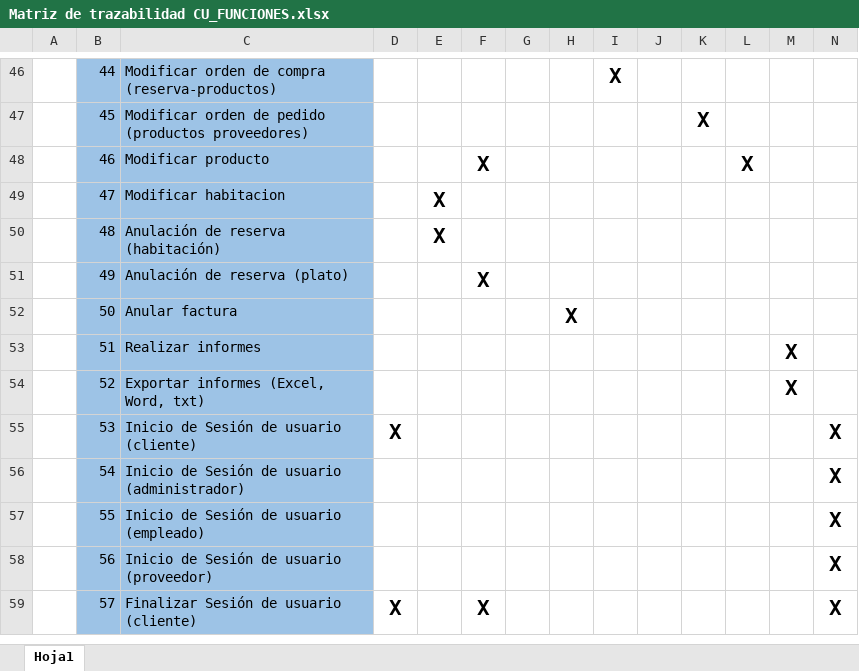
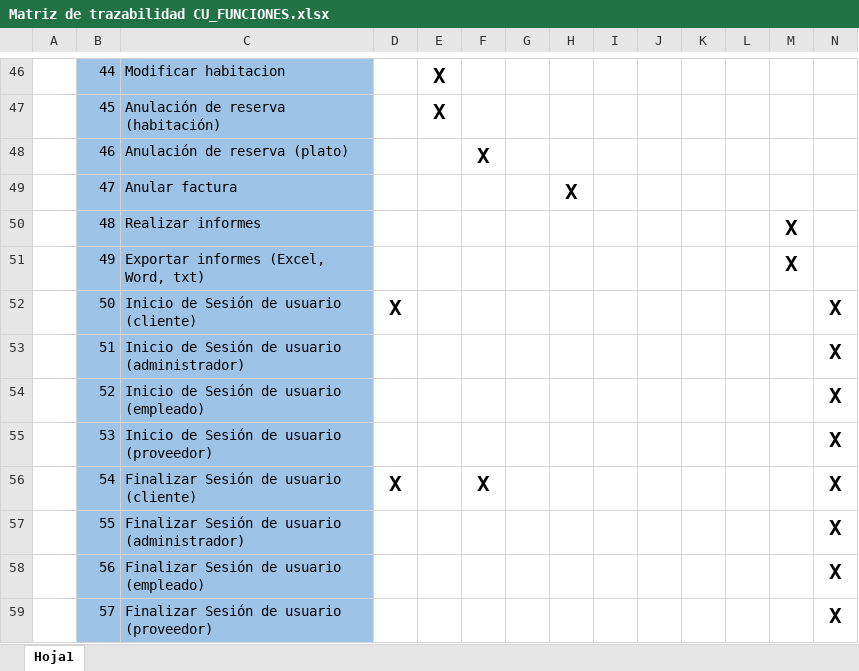
Before and after one commit to dcdarck/Hostal-donia-clarita, an Excel workbook: Iteración 1/Matriz de trazabilidad CU_FUNCIONES.xlsx, sheet Hoja1, drawn as a sheet; only a part is shown, gaps mark what is left out; values as stored, in another font and other column widths than the file's, no borders; the diff covers the shown part only; the diff names each change by its address in the sheet, - before the commit and + after, or states it on an @@ line.

```diff
--- a/Iteración 1/Matriz de trazabilidad CU_FUNCIONES.xlsx (sheet Hoja1)
+++ b/Iteración 1/Matriz de trazabilidad CU_FUNCIONES.xlsx (sheet Hoja1)
-C46: Modificar orden de compra (reserva-productos)
+C46: Modificar habitacion
-E46:E47: (empty)
+E46:E47: X
-I46: X
+I46: (empty)
-C47: Modificar orden de pedido (productos proveedores)
+C47: Anulación de reserva (habitación)
-K47: X
+K47: (empty)
-C48: Modificar producto
+C48: Anulación de reserva (plato)
-L48: X
+L48: (empty)
-C49: Modificar habitacion
+C49: Anular factura
-E49:E50: X
+E49:E50: (empty)
-H49: (empty)
+H49: X
-C50: Anulación de reserva (habitación)
+C50: Realizar informes
-M50:M51: (empty)
+M50:M51: X
-C51: Anulación de reserva (plato)
+C51: Exportar informes (Excel, Word, txt)
-F51: X
+F51: (empty)
-C52: Anular factura
+C52: Inicio de Sesión de usuario (cliente)
-D52: (empty)
+D52: X
-H52: X
+H52: (empty)
-N52:N54: (empty)
+N52:N54: X
-C53: Realizar informes
+C53: Inicio de Sesión de usuario (administrador)
-M53:M54: X
+M53:M54: (empty)
-C54: Exportar informes (Excel, Word, txt)
+C54: Inicio de Sesión de usuario (empleado)
-C55: Inicio de Sesión de usuario (cliente)
+C55: Inicio de Sesión de usuario (proveedor)
-D55: X
+D55: (empty)
-C56: Inicio de Sesión de usuario (administrador)
+C56: Finalizar Sesión de usuario (cliente)
-D56: (empty)
+D56: X
-F56: (empty)
+F56: X
-C57: Inicio de Sesión de usuario (empleado)
+C57: Finalizar Sesión de usuario (administrador)
-C58: Inicio de Sesión de usuario (proveedor)
+C58: Finalizar Sesión de usuario (empleado)
-C59: Finalizar Sesión de usuario (cliente)
+C59: Finalizar Sesión de usuario (proveedor)
-D59: X
+D59: (empty)
-F59: X
+F59: (empty)
```
Also changed, not shown: 3 removed rows and 113 edited cells elsewhere in this sheet, Iteración 1/Matriz de trazabilidad CU_RF.xlsx, 5 other files.
